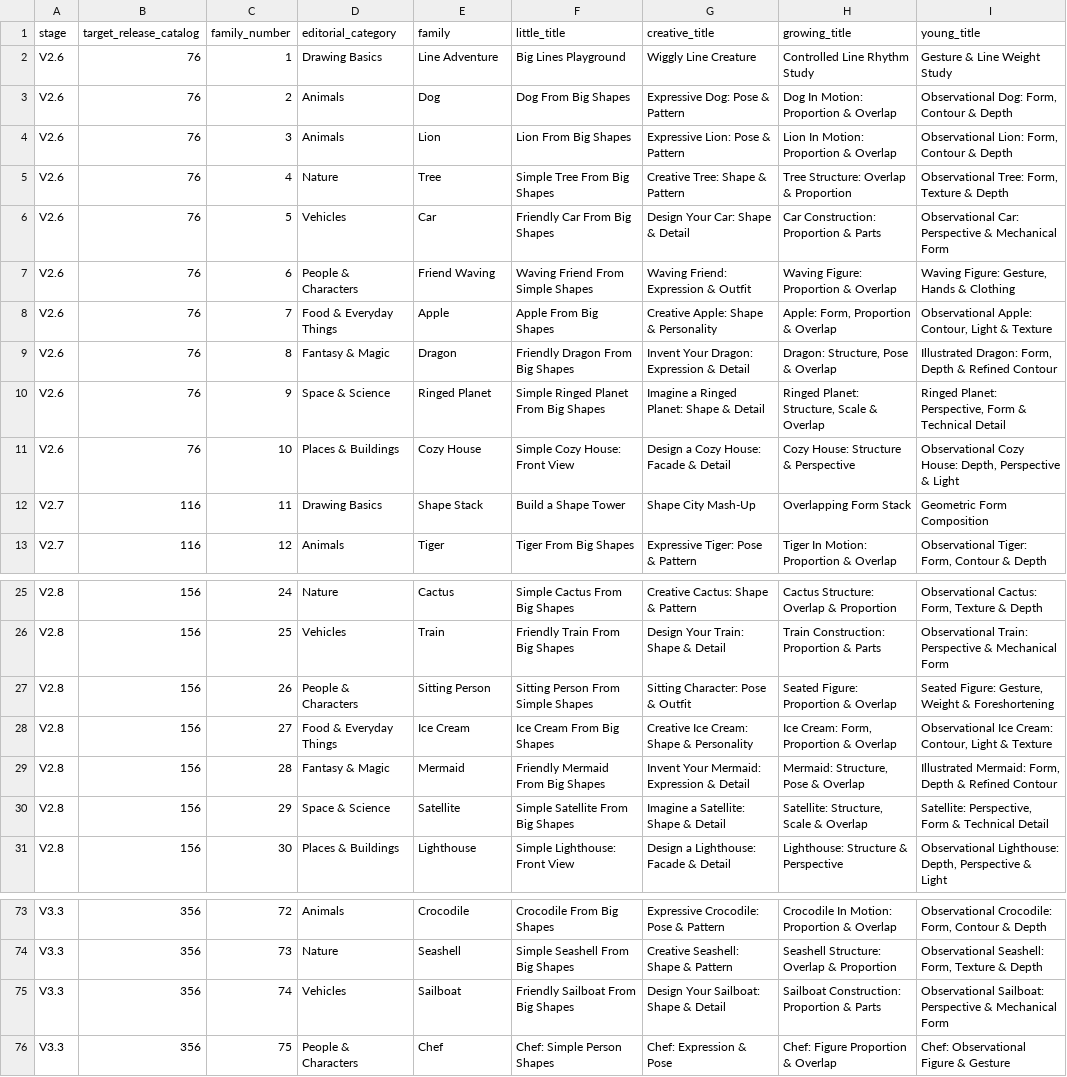
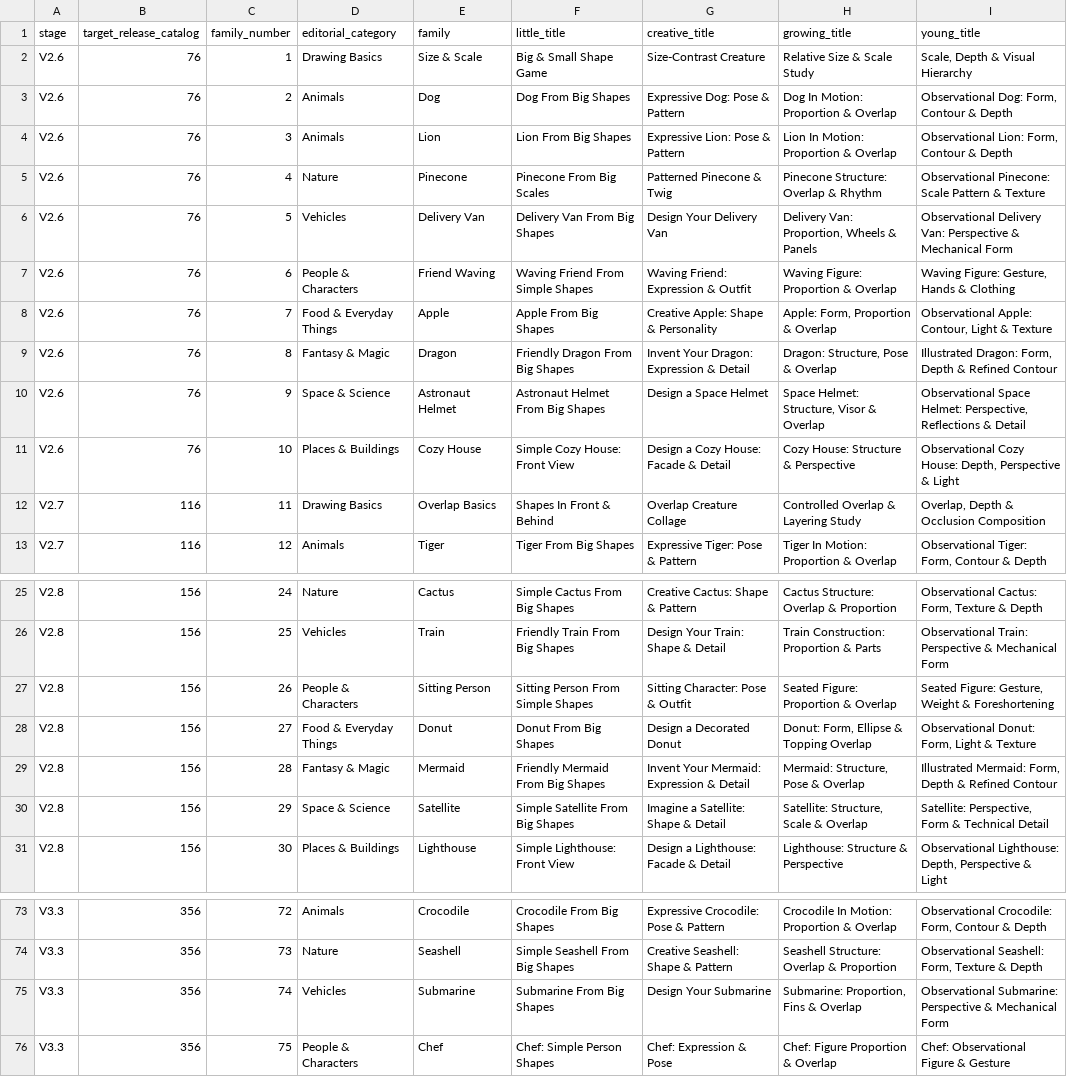
Before and after one commit to rayadinaveen98-ship-it/kids-drawing-app, a CSV file: docs/20-content/CONTENT_400_LESSON_CURRICULUM.csv, drawn as a sheet; only a part is shown, gaps mark what is left out; the diff covers the shown part only.

Commit message:
Content plan: replace near-duplicate families after baseline audit

```diff
--- a/docs/20-content/CONTENT_400_LESSON_CURRICULUM.csv
+++ b/docs/20-content/CONTENT_400_LESSON_CURRICULUM.csv
@@ -1,7 +1,7 @@
 stage,target_release_catalog,family_number,editorial_category,family,little_title,creative_title,growing_title,young_title
-V2.6,76,1,Drawing Basics,Line Adventure,Big Lines Playground,Wiggly Line Creature,Controlled Line Rhythm Study,Gesture & Line Weight Study
+V2.6,76,1,Drawing Basics,Size & Scale,Big & Small Shape Game,Size-Contrast Creature,Relative Size & Scale Study,"Scale, Depth & Visual Hierarchy"
 V2.6,76,2,Animals,Dog,Dog From Big Shapes,Expressive Dog: Pose & Pattern,Dog In Motion: Proportion & Overlap,"Observational Dog: Form, Contour & Depth"
 V2.6,76,3,Animals,Lion,Lion From Big Shapes,Expressive Lion: Pose & Pattern,Lion In Motion: Proportion & Overlap,"Observational Lion: Form, Contour & Depth"
-V2.6,76,4,Nature,Tree,Simple Tree From Big Shapes,Creative Tree: Shape & Pattern,Tree Structure: Overlap & Proportion,"Observational Tree: Form, Texture & Depth"
-V2.6,76,5,Vehicles,Car,Friendly Car From Big Shapes,Design Your Car: Shape & Detail,Car Construction: Proportion & Parts,Observational Car: Perspective & Mechanical Form
+V2.6,76,4,Nature,Pinecone,Pinecone From Big Scales,Patterned Pinecone & Twig,Pinecone Structure: Overlap & Rhythm,Observational Pinecone: Scale Pattern & Texture
+V2.6,76,5,Vehicles,Delivery Van,Delivery Van From Big Shapes,Design Your Delivery Van,"Delivery Van: Proportion, Wheels & Panels",Observational Delivery Van: Perspective & Mechanical Form
 V2.6,76,6,People & Characters,Friend Waving,Waving Friend From Simple Shapes,Waving Friend: Expression & Outfit,Waving Figure: Proportion & Overlap,"Waving Figure: Gesture, Hands & Clothing"
@@ -9,5 +9,5 @@ V2.6,76,7,Food & Everyday Things,Apple,Apple From Big Shapes,Creative Apple: Sha
 V2.6,76,8,Fantasy & Magic,Dragon,Friendly Dragon From Big Shapes,Invent Your Dragon: Expression & Detail,"Dragon: Structure, Pose & Overlap","Illustrated Dragon: Form, Depth & Refined Contour"
-V2.6,76,9,Space & Science,Ringed Planet,Simple Ringed Planet From Big Shapes,Imagine a Ringed Planet: Shape & Detail,"Ringed Planet: Structure, Scale & Overlap","Ringed Planet: Perspective, Form & Technical Detail"
+V2.6,76,9,Space & Science,Astronaut Helmet,Astronaut Helmet From Big Shapes,Design a Space Helmet,"Space Helmet: Structure, Visor & Overlap","Observational Space Helmet: Perspective, Reflections & Detail"
 V2.6,76,10,Places & Buildings,Cozy House,Simple Cozy House: Front View,Design a Cozy House: Facade & Detail,Cozy House: Structure & Perspective,"Observational Cozy House: Depth, Perspective & Light"
-V2.7,116,11,Drawing Basics,Shape Stack,Build a Shape Tower,Shape City Mash-Up,Overlapping Form Stack,Geometric Form Composition
+V2.7,116,11,Drawing Basics,Overlap Basics,Shapes In Front & Behind,Overlap Creature Collage,Controlled Overlap & Layering Study,"Overlap, Depth & Occlusion Composition"
 V2.7,116,12,Animals,Tiger,Tiger From Big Shapes,Expressive Tiger: Pose & Pattern,Tiger In Motion: Proportion & Overlap,"Observational Tiger: Form, Contour & Depth"
@@ -27,3 +27,3 @@ V2.8,156,25,Vehicles,Train,Friendly Train From Big Shapes,Design Your Train: Sha
 V2.8,156,26,People & Characters,Sitting Person,Sitting Person From Simple Shapes,Sitting Character: Pose & Outfit,Seated Figure: Proportion & Overlap,"Seated Figure: Gesture, Weight & Foreshortening"
-V2.8,156,27,Food & Everyday Things,Ice Cream,Ice Cream From Big Shapes,Creative Ice Cream: Shape & Personality,"Ice Cream: Form, Proportion & Overlap","Observational Ice Cream: Contour, Light & Texture"
+V2.8,156,27,Food & Everyday Things,Donut,Donut From Big Shapes,Design a Decorated Donut,"Donut: Form, Ellipse & Topping Overlap","Observational Donut: Form, Light & Texture"
 V2.8,156,28,Fantasy & Magic,Mermaid,Friendly Mermaid From Big Shapes,Invent Your Mermaid: Expression & Detail,"Mermaid: Structure, Pose & Overlap","Illustrated Mermaid: Form, Depth & Refined Contour"
@@ -74,3 +74,3 @@ V3.3,356,72,Animals,Crocodile,Crocodile From Big Shapes,Expressive Crocodile: Po
 V3.3,356,73,Nature,Seashell,Simple Seashell From Big Shapes,Creative Seashell: Shape & Pattern,Seashell Structure: Overlap & Proportion,"Observational Seashell: Form, Texture & Depth"
-V3.3,356,74,Vehicles,Sailboat,Friendly Sailboat From Big Shapes,Design Your Sailboat: Shape & Detail,Sailboat Construction: Proportion & Parts,Observational Sailboat: Perspective & Mechanical Form
+V3.3,356,74,Vehicles,Submarine,Submarine From Big Shapes,Design Your Submarine,"Submarine: Proportion, Fins & Overlap",Observational Submarine: Perspective & Mechanical Form
 V3.3,356,75,People & Characters,Chef,Chef: Simple Person Shapes,Chef: Expression & Pose,Chef: Figure Proportion & Overlap,Chef: Observational Figure & Gesture
```
Also changed, not shown: 5 edited cells elsewhere in this file.
